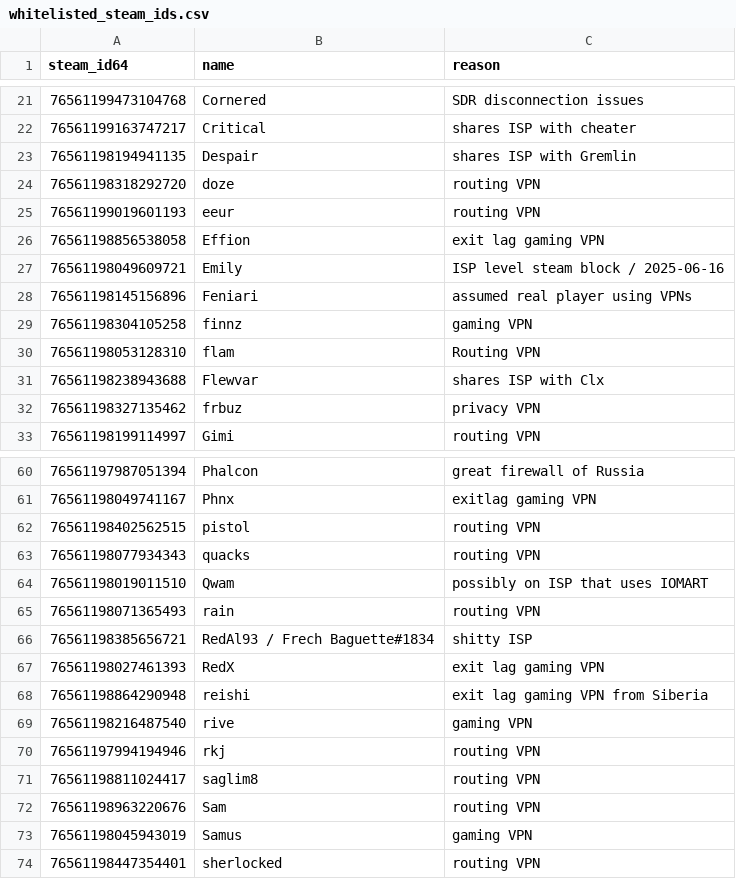
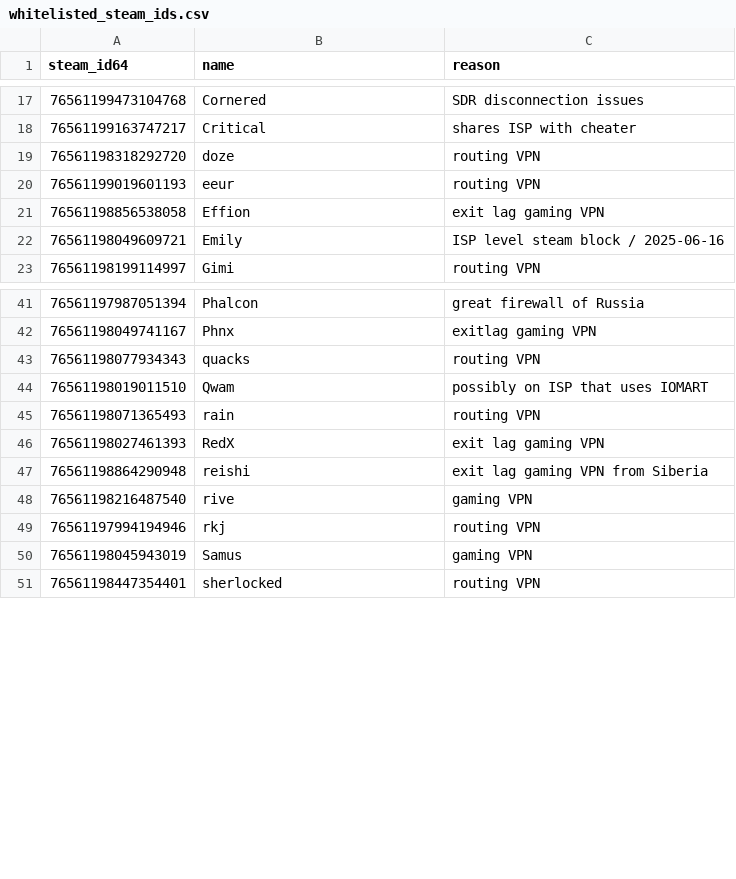
Before and after one commit to Arie/serveme, a CSV file: doc/whitelisted_steam_ids.csv, drawn as a sheet; only a part is shown, gaps mark what is left out; the diff covers the shown part only; the diff names each change by its address in the sheet, - before the commit and + after, or states it on an @@ line.

Commit message:
Remove old whitelisted players

```diff
--- a/doc/whitelisted_steam_ids.csv
+++ b/doc/whitelisted_steam_ids.csv
-row 23: 76561198194941135 | Despair | shares ISP with Gremlin
-row 28: 76561198145156896 | Feniari | assumed real player using VPNs
-row 29: 76561198304105258 | finnz | gaming VPN
-row 30: 76561198053128310 | flam | Routing VPN
-row 31: 76561198238943688 | Flewvar | shares ISP with Clx
-row 32: 76561198327135462 | frbuz | privacy VPN
-row 62: 76561198402562515 | pistol | routing VPN
-row 66: 76561198385656721 | RedAl93 / Frech Baguette#1834 | shitty ISP
-row 71: 76561198811024417 | saglim8 | routing VPN
-row 72: 76561198963220676 | Sam | routing VPN
```
Also changed, not shown: 17 removed rows elsewhere in this file.
